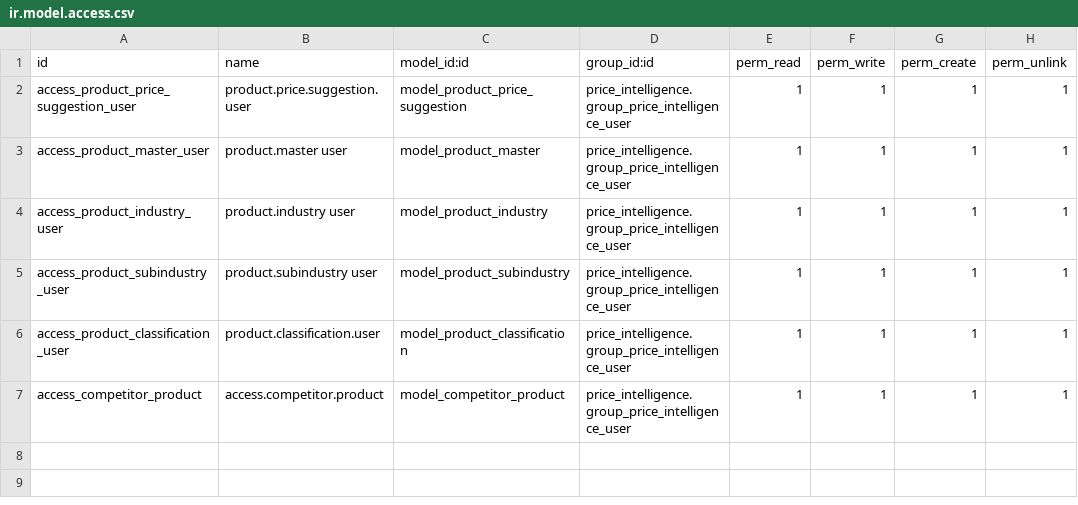
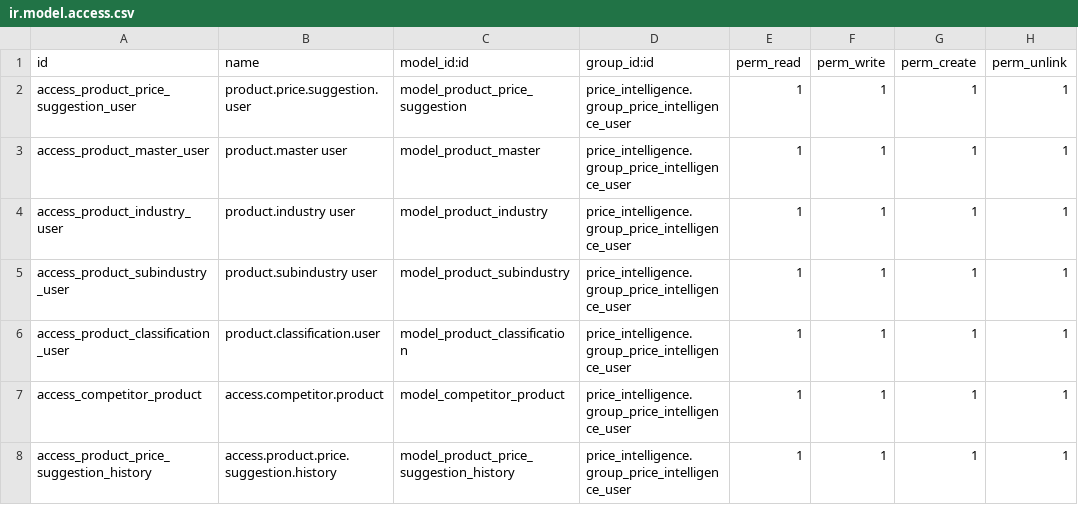
Before and after one commit to wayakit/wayakit, a CSV file: price_intelligence/security/ir.model.access.csv, drawn as a sheet.

Commit message:
develop new module price suggestion history

```diff
--- a/price_intelligence/security/ir.model.access.csv
+++ b/price_intelligence/security/ir.model.access.csv
@@ -7 +7,2 @@ access_product_classification_user,product.classification.user,model_product_cla
 access_competitor_product,access.competitor.product,model_competitor_product,price_intelligence.group_price_intelligence_user,1,1,1,1
+access_product_price_suggestion_history,access.product.price.suggestion.history,model_product_price_suggestion_history,price_intelligence.group_price_intelligence_user,1,1,1,1
```
Also changed, not shown: 5 other files.
